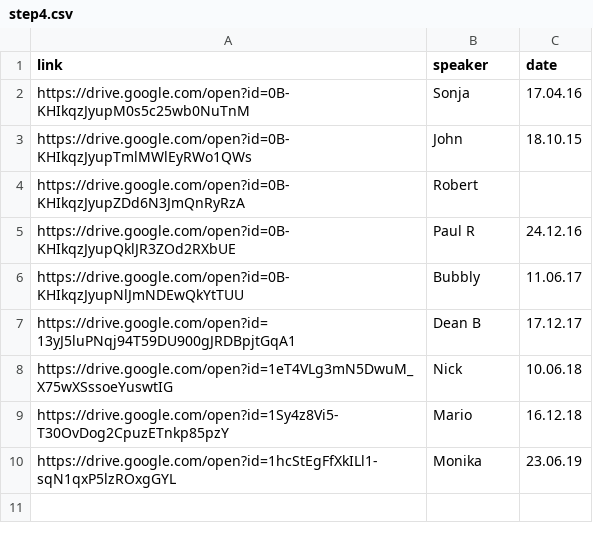
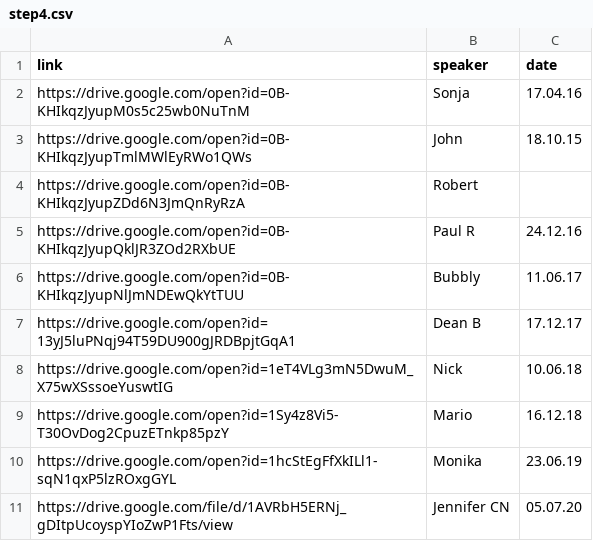
Before and after one commit to naeuston/naeuston.github.io, a CSV file: _data/shares/step4.csv, drawn as a sheet; the diff names each change by its address in the sheet, - before the commit and + after, or states it on an @@ line.

Commit message:
Update step4.csv
Adding Jennifer's step 4 share

```diff
--- a/_data/shares/step4.csv
+++ b/_data/shares/step4.csv
+row 11: https://drive.google.com/file/d/1AVRbH5ERNj_gDItpUcoyspYIoZwP1Fts/view | Jennifer CN | 05.07.20
```
